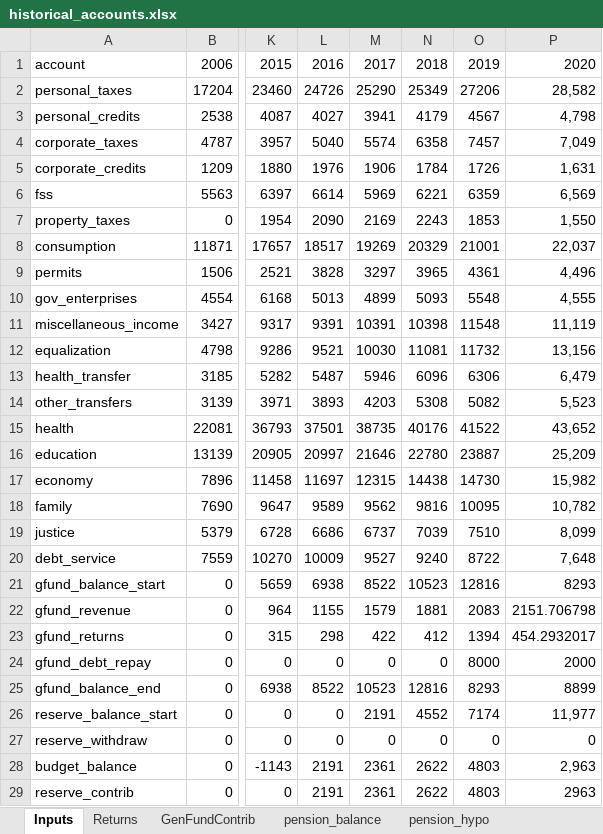
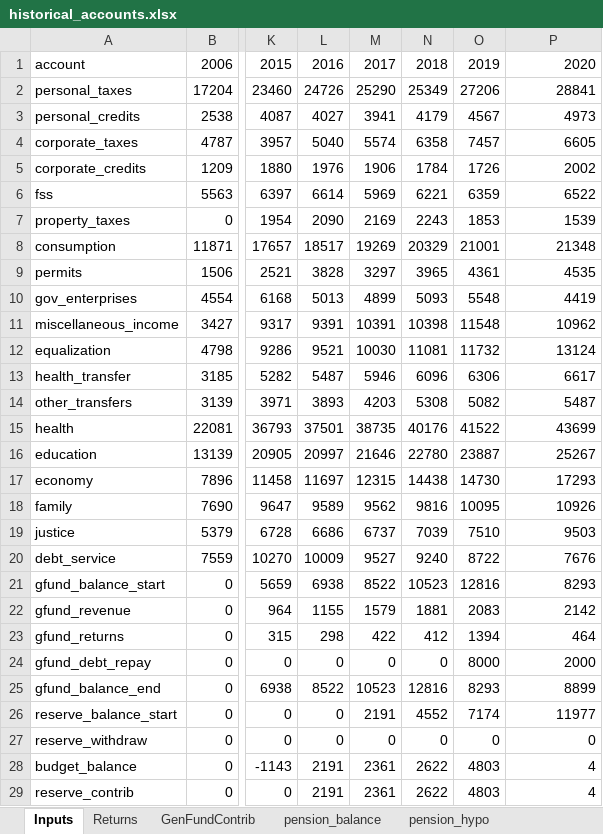
Before and after one commit to CREEi-models/simfin, an Excel workbook: simfin/params/historical_accounts.xlsx, sheet Inputs, drawn as a sheet; only a part is shown, gaps mark what is left out; values as stored, in another font and other column widths than the file's, no borders; the diff covers the shown part only; the diff names each change by its address in the sheet, - before the commit and + after, or states it on an @@ line.

Commit message:
update input params 2020
in progress

```diff
--- a/simfin/params/historical_accounts.xlsx (sheet Inputs)
+++ b/simfin/params/historical_accounts.xlsx (sheet Inputs)
-P2: 28,582
+P2: 28841
-P3: 4,798
+P3: 4973
-P4: 7,049
+P4: 6605
-P5: 1,631
+P5: 2002
-P6: 6,569
+P6: 6522
-P7: 1,550
+P7: 1539
-P8: 22,037
+P8: 21348
-P9: 4,496
+P9: 4535
-P10: 4,555
+P10: 4419
-P11: 11,119
+P11: 10962
-P12: 13,156
+P12: 13124
-P13: 6,479
+P13: 6617
-P14: 5,523
+P14: 5487
-P15: 43,652
+P15: 43699
-P16: 25,209
+P16: 25267
-P17: 15,982
+P17: 17293
-P18: 10,782
+P18: 10926
-P19: 8,099
+P19: 9503
-P20: 7,648
+P20: 7676
-P22: 2151.706798
+P22: 2142
-P23: 454.2932017
+P23: 464
-P26: 11,977
+P26: 11977
-P28: 2,963
+P28: 4
-P29: 2963
+P29: 4
```
Also changed, not shown: 10 edited cells and cell formats elsewhere in this sheet, 4 other files.
